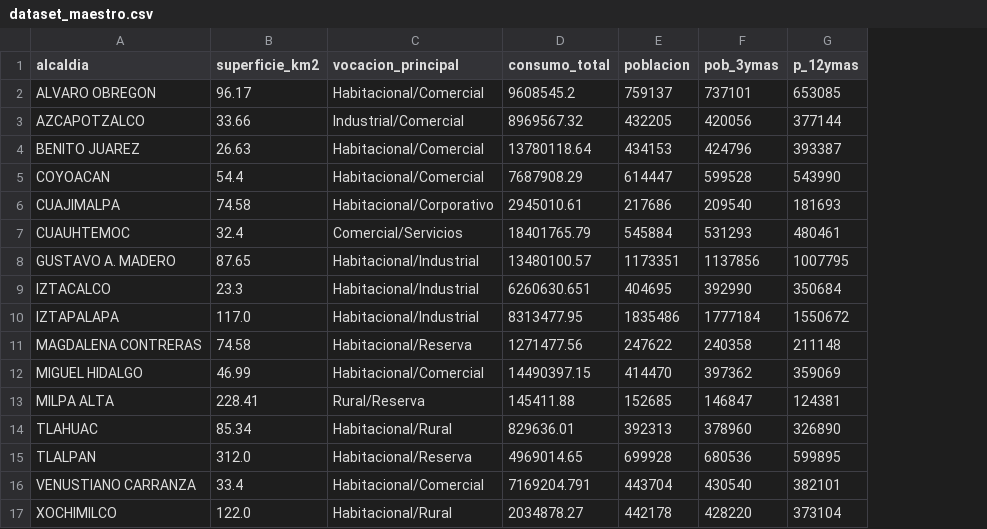
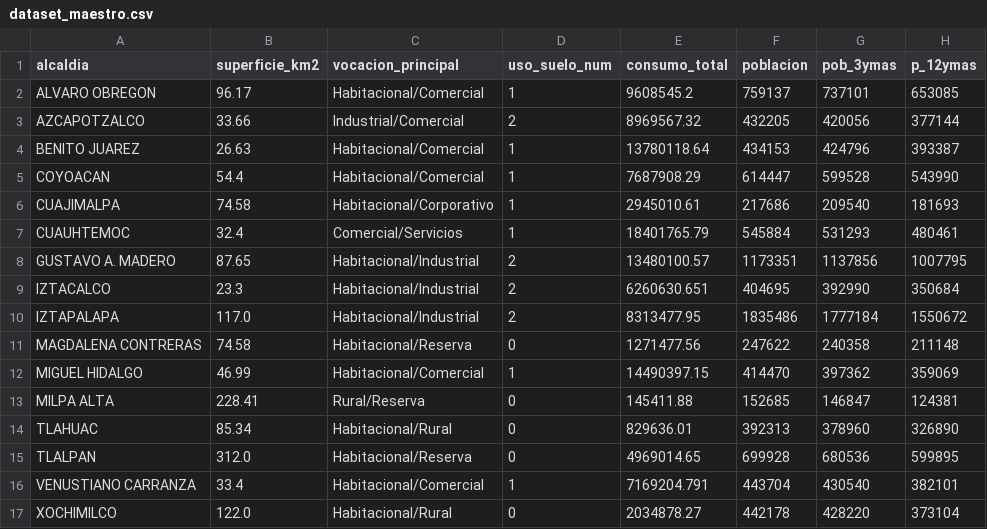
Before and after one commit to LilianaVo/HydroTraceAI, a CSV file: Backend_App/data/dataset_maestro.csv, drawn as a sheet; only a part is shown; the diff names each change by its address in the sheet, - before the commit and + after, or states it on an @@ line.

Commit message:
Actualización: Se implementa mapear_uso_suelo
Asignación de pesos numéricos para evitar falsos positivos
Habitacional / Reserva / Rural 0
Comercial / Corporativo / Servicios 1
Industrial 2

```diff
--- a/Backend_App/data/dataset_maestro.csv
+++ b/Backend_App/data/dataset_maestro.csv
+column D (uso_suelo_num), rows 2-17: 1 | 2 | 1 | 1 | 1 | 1 | 2 | 2 | 2 | 0 | 1 | 0 | 0 | 0 | 1 | 0
```
Also changed, not shown: 1 other file.
